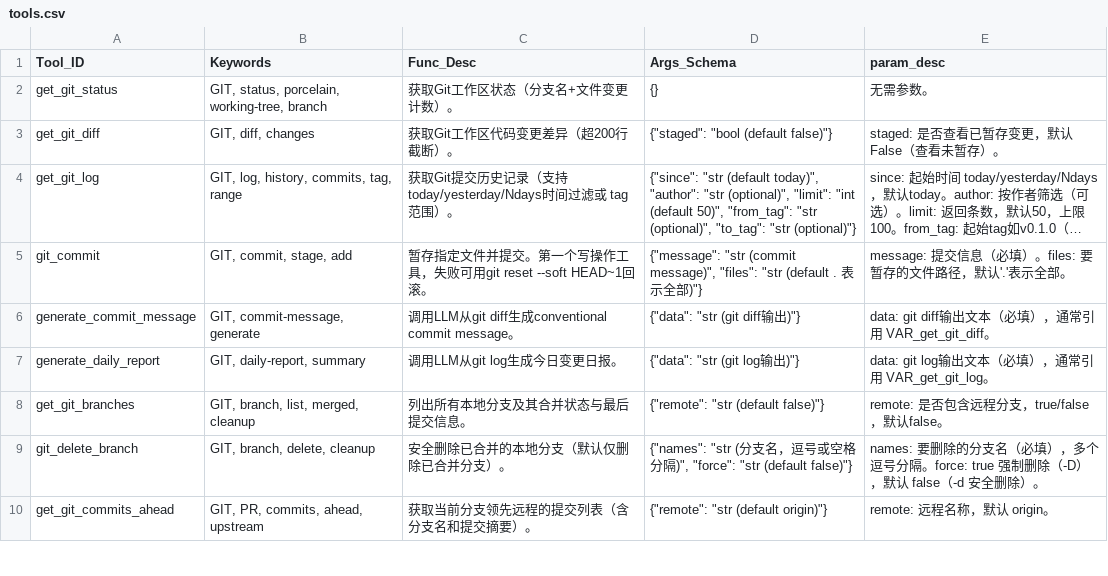
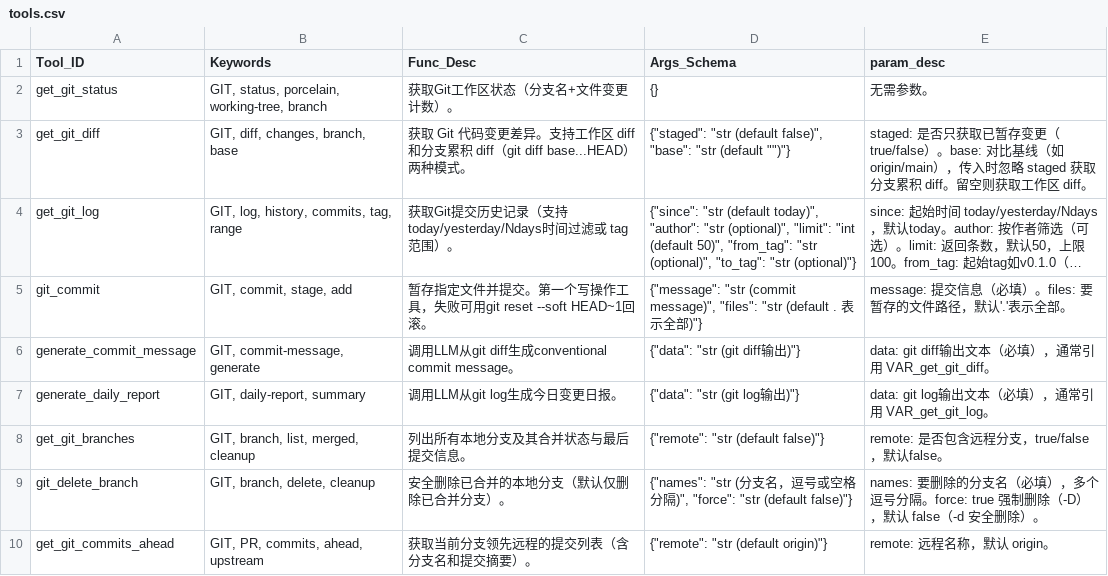
Before and after one commit to GTLordLL/CutinAgent, a CSV file: tools/tools.csv, drawn as a sheet; only a part is shown; long unchanged cells end in …; the diff names each change by its address in the sheet, - before the commit and + after, or states it on an @@ line.

```diff
--- a/tools/tools.csv
+++ b/tools/tools.csv
-B3 (Keywords): GIT, diff, changes
+B3 (Keywords): GIT, diff, changes, branch, base
-C3 (Func_Desc): 获取Git工作区代码变更差异（超200行截断）。
+C3 (Func_Desc): 获取 Git 代码变更差异。支持工作区 diff 和分支累积 diff（git diff base...HEAD）两种模式。
-D3 (Args_Schema): {"staged": "bool (default false)"}
+D3 (Args_Schema): {"staged": "str (default false)", "base": "str (default "")"}
-E3 (param_desc): staged: 是否查看已暂存变更，默认False（查看未暂存）。
+E3 (param_desc): staged: 是否只获取已暂存变更（true/false）。base: 对比基线（如 origin/main），传入时忽略 staged 获取分支累积 diff。留空则获取工作区 diff。
```
Also changed, not shown: sop/sops.csv, 10 other files.
